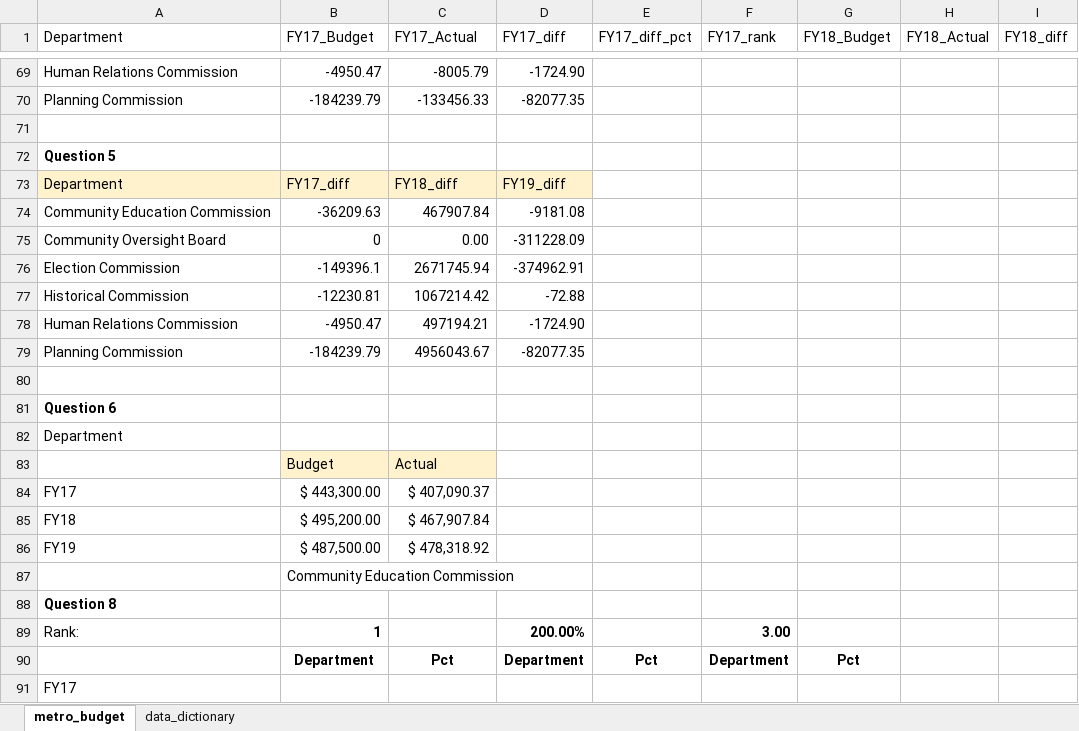
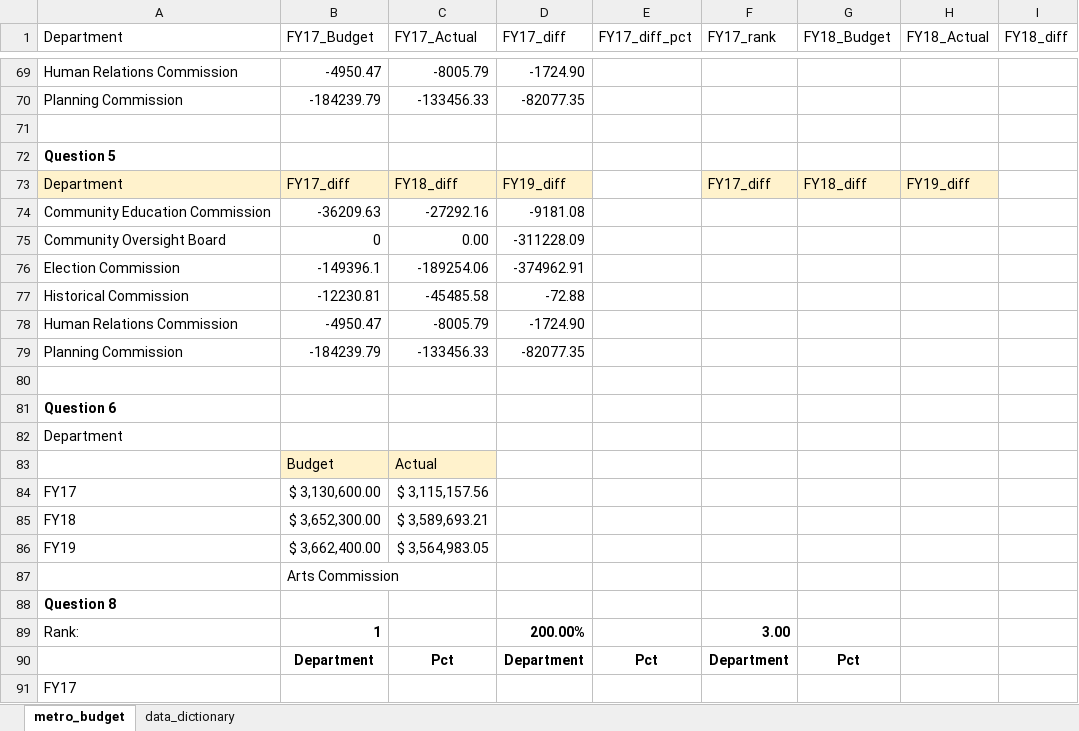
Before and after one commit to NSS-Data-Analytics-Cohort-13/lookups-exercise-zia-da-13, an Excel workbook: metro_budget_exercise.xlsx, sheet metro_budget, drawn as a sheet; only a part is shown, gaps mark what is left out; values as stored, in another font and other column widths than the file's, no borders; charts and pictures not drawn; the diff covers the shown part only; the diff names each change by its address in the sheet, - before the commit and + after, or states it on an @@ line.

```diff
--- a/metro_budget_exercise.xlsx (sheet metro_budget)
+++ b/metro_budget_exercise.xlsx (sheet metro_budget)
-F73 (FY17_rank): (empty)
+F73 (FY17_rank): FY17_diff
-F73:H73 fill: none
+F73:H73 fill: #FFF2CC
-G73 (FY18_Budget): (empty)
+G73 (FY18_Budget): FY18_diff
-H73 (FY18_Actual): (empty)
+H73 (FY18_Actual): FY19_diff
-C74 (FY17_Actual): 467907.84
+C74 (FY17_Actual): -27292.16
-C76 (FY17_Actual): 2671745.94
+C76 (FY17_Actual): -189254.06
-C77 (FY17_Actual): 1067214.42
+C77 (FY17_Actual): -45485.58
-C78 (FY17_Actual): 497194.21
+C78 (FY17_Actual): -8005.79
-C79 (FY17_Actual): 4956043.67
+C79 (FY17_Actual): -133456.33
-B84 (FY17_Budget): $ 443,300.00
+B84 (FY17_Budget): $ 3,130,600.00
-C84 (FY17_Actual): $ 407,090.37
+C84 (FY17_Actual): $ 3,115,157.56
-B85 (FY17_Budget): $ 495,200.00
+B85 (FY17_Budget): $ 3,652,300.00
-C85 (FY17_Actual): $ 467,907.84
+C85 (FY17_Actual): $ 3,589,693.21
-B86 (FY17_Budget): $ 487,500.00
+B86 (FY17_Budget): $ 3,662,400.00
-C86 (FY17_Actual): $ 478,318.92
+C86 (FY17_Actual): $ 3,564,983.05
-B87 (FY17_Budget): Community Education Commission
+B87 (FY17_Budget): Arts Commission
```
Also changed, not shown: 22 edited cells and cell formats elsewhere in this sheet, formulas that keep their value, charts or pictures.
